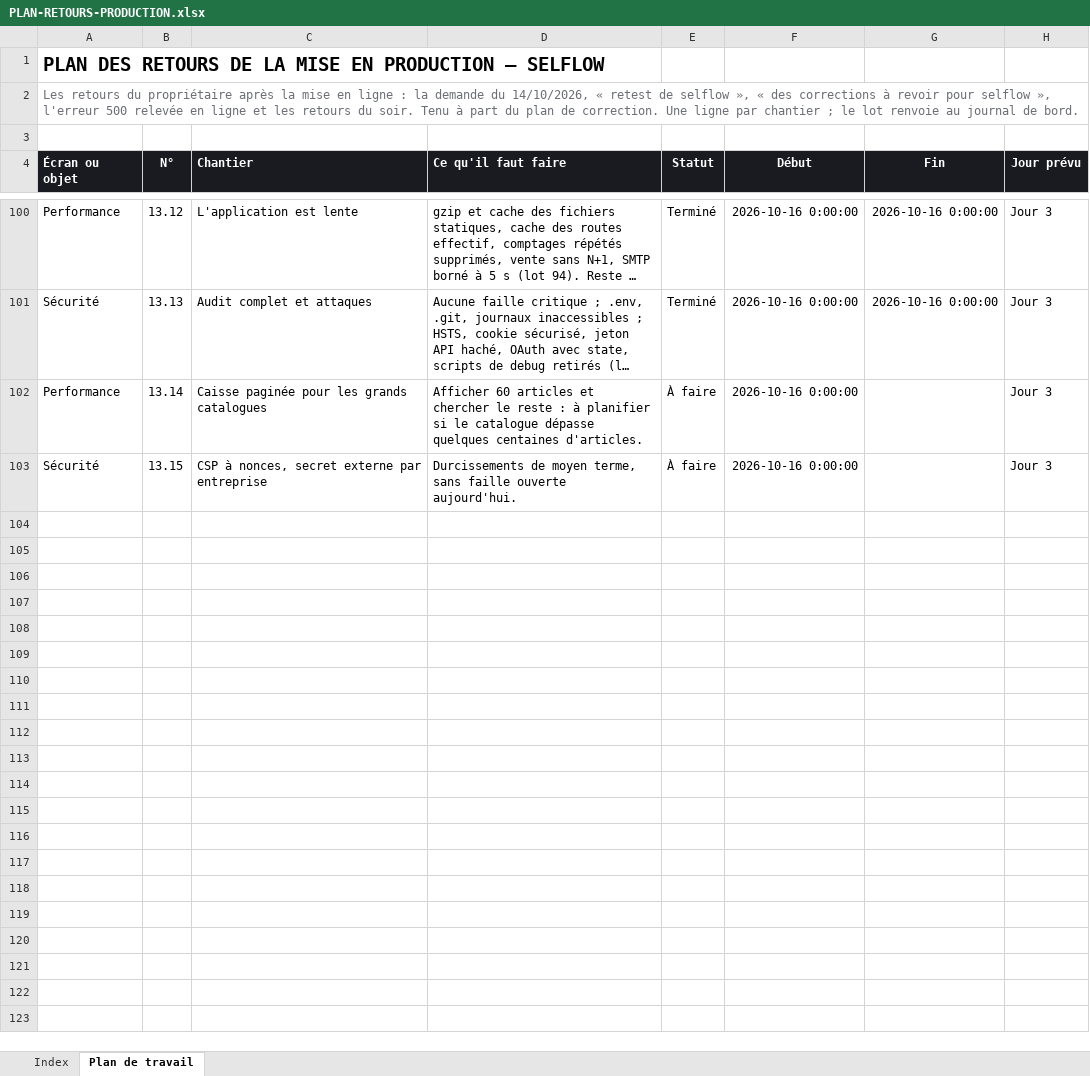
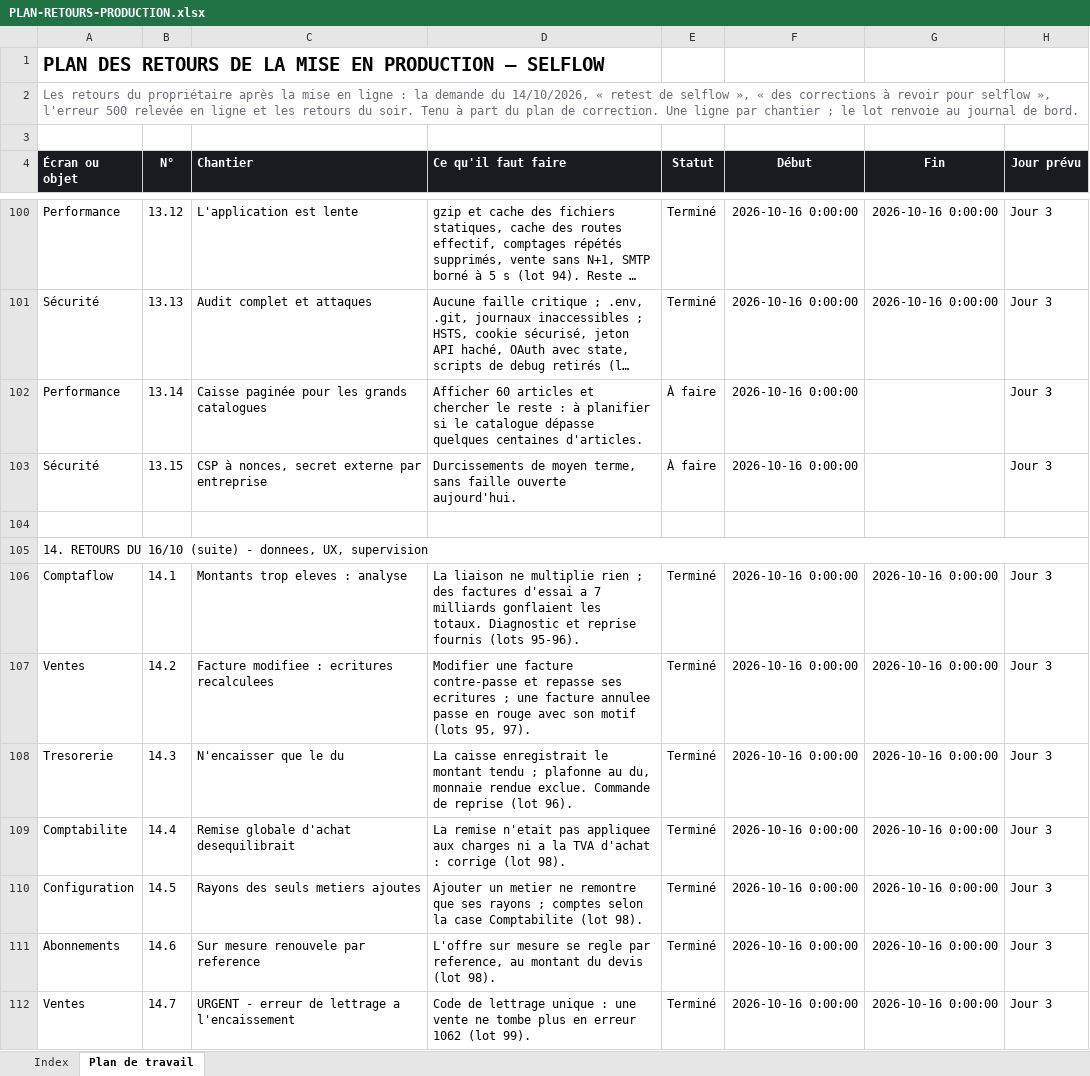
Before and after one commit to IT-dcknowing/Selflow, an Excel workbook: PLAN-RETOURS-PRODUCTION.xlsx, sheet Plan de travail, drawn as a sheet; only a part is shown, gaps mark what is left out; long unchanged cells end in …; values as stored, in another font and other column widths than the file's, no borders; the diff covers the shown part only; the diff names each change by its address in the sheet, - before the commit and + after, or states it on an @@ line.

```diff
--- a/PLAN-RETOURS-PRODUCTION.xlsx (sheet Plan de travail)
+++ b/PLAN-RETOURS-PRODUCTION.xlsx (sheet Plan de travail)
+row 104: (empty)
+row 105: 14. RETOURS DU 16/10 (suite) - donnees, UX, supervision
+row 106: Comptaflow | 14.1 | Montants trop eleves : analyse | La liaison ne multiplie rien ; des factures d'essai a 7 milliards gonflaient les totaux. Diagnostic et reprise fournis (lots 95-96). | Terminé | 2026-10-16 0:00:00 | 2026-10-16 0:00:00 | Jour 3
+row 107: Ventes | 14.2 | Facture modifiee : ecritures recalculees | Modifier une facture contre-passe et repasse ses ecritures ; une facture annulee passe en rouge avec son motif (lots 95, 97). | Terminé | 2026-10-16 0:00:00 | 2026-10-16 0:00:00 | Jour 3
+row 108: Tresorerie | 14.3 | N'encaisser que le du | La caisse enregistrait le montant tendu ; plafonne au du, monnaie rendue exclue. Commande de reprise (lot 96). | Terminé | 2026-10-16 0:00:00 | 2026-10-16 0:00:00 | Jour 3
+row 109: Comptabilite | 14.4 | Remise globale d'achat desequilibrait | La remise n'etait pas appliquee aux charges ni a la TVA d'achat : corrige (lot 98). | Terminé | 2026-10-16 0:00:00 | 2026-10-16 0:00:00 | Jour 3
+row 110: Configuration | 14.5 | Rayons des seuls metiers ajoutes | Ajouter un metier ne remontre que ses rayons ; comptes selon la case Comptabilite (lot 98). | Terminé | 2026-10-16 0:00:00 | 2026-10-16 0:00:00 | Jour 3
+row 111: Abonnements | 14.6 | Sur mesure renouvele par reference | L'offre sur mesure se regle par reference, au montant du devis (lot 98). | Terminé | 2026-10-16 0:00:00 | 2026-10-16 0:00:00 | Jour 3
+row 112: Ventes | 14.7 | URGENT - erreur de lettrage a l'encaissement | Code de lettrage unique : une vente ne tombe plus en erreur 1062 (lot 99). | Terminé | 2026-10-16 0:00:00 | 2026-10-16 0:00:00 | Jour 3
```
Also changed, not shown: 8 added rows elsewhere in this sheet, sheet Index, 2 other files.
